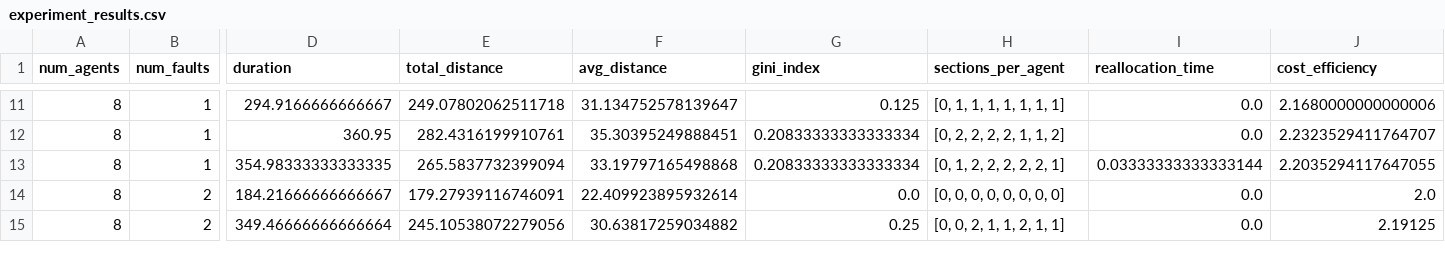
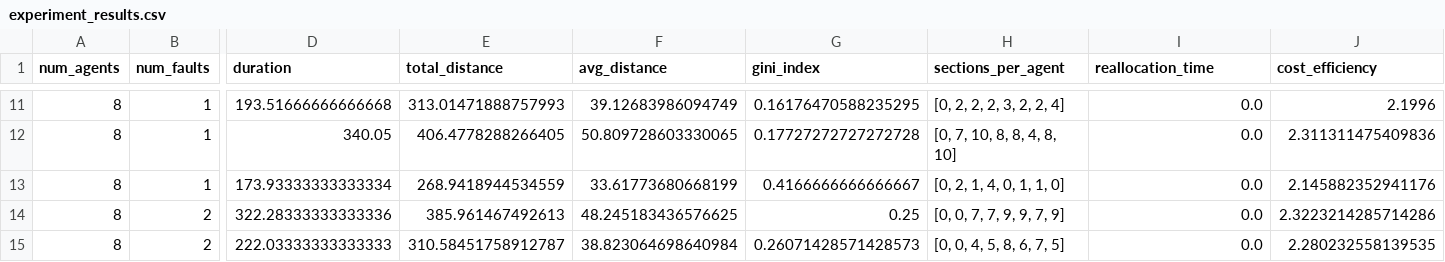
Before and after one commit to luizgiacomossi/Intelligent-Drone-Swarm, a CSV file: swarm-simulation/code-files/experiment_results.csv, drawn as a sheet; only a part is shown, gaps mark what is left out; the diff covers the shown part only; the diff names each change by its address in the sheet, - before the commit and + after, or states it on an @@ line.

```diff
--- a/swarm-simulation/code-files/experiment_results.csv
+++ b/swarm-simulation/code-files/experiment_results.csv
-D11 (duration): 294.9166666666667
+D11 (duration): 193.51666666666668
-E11 (total_distance): 249.07802062511718
+E11 (total_distance): 313.01471888757993
-F11 (avg_distance): 31.134752578139647
+F11 (avg_distance): 39.12683986094749
-G11 (gini_index): 0.125
+G11 (gini_index): 0.16176470588235295
-H11 (sections_per_agent): [0, 1, 1, 1, 1, 1, 1, 1]
+H11 (sections_per_agent): [0, 2, 2, 2, 3, 2, 2, 4]
-J11 (cost_efficiency): 2.1680000000000006
+J11 (cost_efficiency): 2.1996
-D12 (duration): 360.95
+D12 (duration): 340.05
-E12 (total_distance): 282.4316199910761
+E12 (total_distance): 406.4778288266405
-F12 (avg_distance): 35.30395249888451
+F12 (avg_distance): 50.809728603330065
-G12 (gini_index): 0.20833333333333334
+G12 (gini_index): 0.17727272727272728
-H12 (sections_per_agent): [0, 2, 2, 2, 2, 1, 1, 2]
+H12 (sections_per_agent): [0, 7, 10, 8, 8, 4, 8, 10]
-J12 (cost_efficiency): 2.2323529411764707
+J12 (cost_efficiency): 2.311311475409836
-D13 (duration): 354.98333333333335
+D13 (duration): 173.93333333333334
-E13 (total_distance): 265.5837732399094
+E13 (total_distance): 268.9418944534559
-F13 (avg_distance): 33.19797165498868
+F13 (avg_distance): 33.61773680668199
-G13 (gini_index): 0.20833333333333334
+G13 (gini_index): 0.4166666666666667
-H13 (sections_per_agent): [0, 1, 2, 2, 2, 2, 2, 1]
+H13 (sections_per_agent): [0, 2, 1, 4, 0, 1, 1, 0]
-I13 (reallocation_time): 0.03333333333333144
+I13 (reallocation_time): 0.0
-J13 (cost_efficiency): 2.2035294117647055
+J13 (cost_efficiency): 2.145882352941176
-D14 (duration): 184.21666666666667
+D14 (duration): 322.28333333333336
-E14 (total_distance): 179.27939116746091
+E14 (total_distance): 385.961467492613
-F14 (avg_distance): 22.409923895932614
+F14 (avg_distance): 48.245183436576625
-G14 (gini_index): 0.0
+G14 (gini_index): 0.25
-H14 (sections_per_agent): [0, 0, 0, 0, 0, 0, 0, 0]
+H14 (sections_per_agent): [0, 0, 7, 7, 9, 9, 7, 9]
-J14 (cost_efficiency): 2.0
+J14 (cost_efficiency): 2.3223214285714286
-D15 (duration): 349.46666666666664
+D15 (duration): 222.03333333333333
-E15 (total_distance): 245.10538072279056
+E15 (total_distance): 310.58451758912787
-F15 (avg_distance): 30.63817259034882
+F15 (avg_distance): 38.823064698640984
-G15 (gini_index): 0.25
+G15 (gini_index): 0.26071428571428573
-H15 (sections_per_agent): [0, 0, 2, 1, 1, 2, 1, 1]
+H15 (sections_per_agent): [0, 0, 4, 5, 8, 6, 7, 5]
-J15 (cost_efficiency): 2.19125
+J15 (cost_efficiency): 2.280232558139535
```
Also changed, not shown: 66 edited cells elsewhere in this file, 4 other files.
